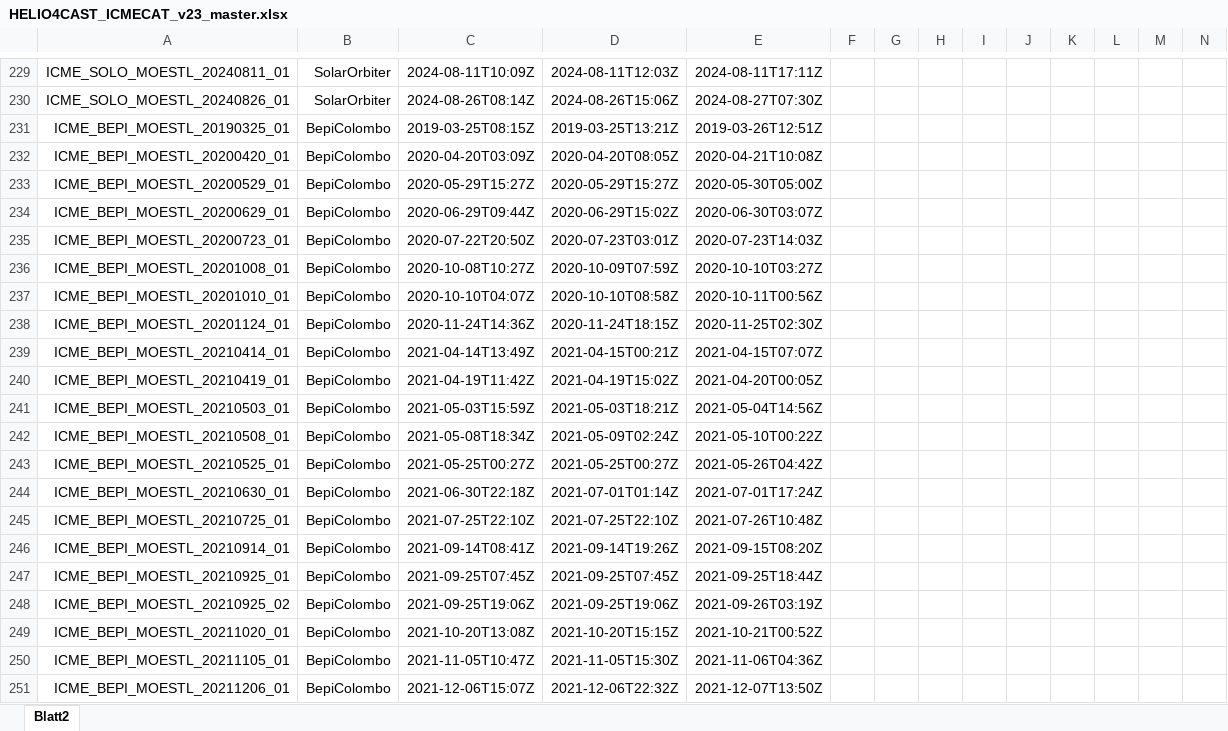
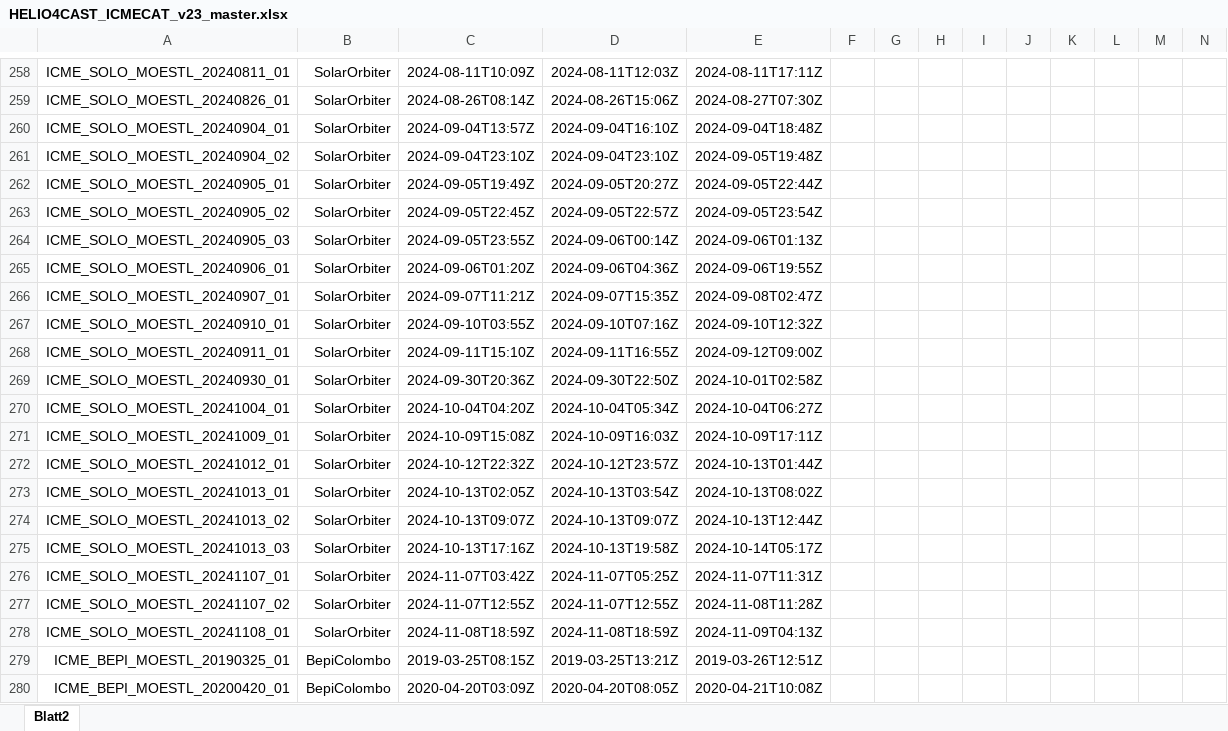
Before and after one commit to cmoestl/heliocats, an Excel workbook: icmecat/HELIO4CAST_ICMECAT_v23_master.xlsx, sheet Blatt2, drawn as a sheet; only a part is shown, gaps mark what is left out; the shorter side is filled out with more unchanged rows; values as stored, in another font and other column widths than the file's, no borders; rows hold the shown columns only; the diff covers the shown part only; the diff names each change by its address in the sheet, - before the commit and + after, or states it on an @@ line.

```diff
--- a/icmecat/HELIO4CAST_ICMECAT_v23_master.xlsx (sheet Blatt2)
+++ b/icmecat/HELIO4CAST_ICMECAT_v23_master.xlsx (sheet Blatt2)
+row 260: ICME_SOLO_MOESTL_20240904_01 | SolarOrbiter | 2024-09-04T13:57Z | 2024-09-04T16:10Z | 2024-09-04T18:48Z
+row 261: ICME_SOLO_MOESTL_20240904_02 | SolarOrbiter | 2024-09-04T23:10Z | 2024-09-04T23:10Z | 2024-09-05T19:48Z
+row 262: ICME_SOLO_MOESTL_20240905_01 | SolarOrbiter | 2024-09-05T19:49Z | 2024-09-05T20:27Z | 2024-09-05T22:44Z
+row 263: ICME_SOLO_MOESTL_20240905_02 | SolarOrbiter | 2024-09-05T22:45Z | 2024-09-05T22:57Z | 2024-09-05T23:54Z
+row 264: ICME_SOLO_MOESTL_20240905_03 | SolarOrbiter | 2024-09-05T23:55Z | 2024-09-06T00:14Z | 2024-09-06T01:13Z
+row 265: ICME_SOLO_MOESTL_20240906_01 | SolarOrbiter | 2024-09-06T01:20Z | 2024-09-06T04:36Z | 2024-09-06T19:55Z
+row 266: ICME_SOLO_MOESTL_20240907_01 | SolarOrbiter | 2024-09-07T11:21Z | 2024-09-07T15:35Z | 2024-09-08T02:47Z
+row 267: ICME_SOLO_MOESTL_20240910_01 | SolarOrbiter | 2024-09-10T03:55Z | 2024-09-10T07:16Z | 2024-09-10T12:32Z
+row 268: ICME_SOLO_MOESTL_20240911_01 | SolarOrbiter | 2024-09-11T15:10Z | 2024-09-11T16:55Z | 2024-09-12T09:00Z
+row 269: ICME_SOLO_MOESTL_20240930_01 | SolarOrbiter | 2024-09-30T20:36Z | 2024-09-30T22:50Z | 2024-10-01T02:58Z
+row 270: ICME_SOLO_MOESTL_20241004_01 | SolarOrbiter | 2024-10-04T04:20Z | 2024-10-04T05:34Z | 2024-10-04T06:27Z
+row 271: ICME_SOLO_MOESTL_20241009_01 | SolarOrbiter | 2024-10-09T15:08Z | 2024-10-09T16:03Z | 2024-10-09T17:11Z
+row 272: ICME_SOLO_MOESTL_20241012_01 | SolarOrbiter | 2024-10-12T22:32Z | 2024-10-12T23:57Z | 2024-10-13T01:44Z
+row 273: ICME_SOLO_MOESTL_20241013_01 | SolarOrbiter | 2024-10-13T02:05Z | 2024-10-13T03:54Z | 2024-10-13T08:02Z
+row 274: ICME_SOLO_MOESTL_20241013_02 | SolarOrbiter | 2024-10-13T09:07Z | 2024-10-13T09:07Z | 2024-10-13T12:44Z
+row 275: ICME_SOLO_MOESTL_20241013_03 | SolarOrbiter | 2024-10-13T17:16Z | 2024-10-13T19:58Z | 2024-10-14T05:17Z
+row 276: ICME_SOLO_MOESTL_20241107_01 | SolarOrbiter | 2024-11-07T03:42Z | 2024-11-07T05:25Z | 2024-11-07T11:31Z
+row 277: ICME_SOLO_MOESTL_20241107_02 | SolarOrbiter | 2024-11-07T12:55Z | 2024-11-07T12:55Z | 2024-11-08T11:28Z
+row 278: ICME_SOLO_MOESTL_20241108_01 | SolarOrbiter | 2024-11-08T18:59Z | 2024-11-08T18:59Z | 2024-11-09T04:13Z
```
Also changed, not shown: 29 added rows elsewhere in this sheet, icmecat/HELIO4CAST_ICMECAT_v23.xlsx, 22 other files.
